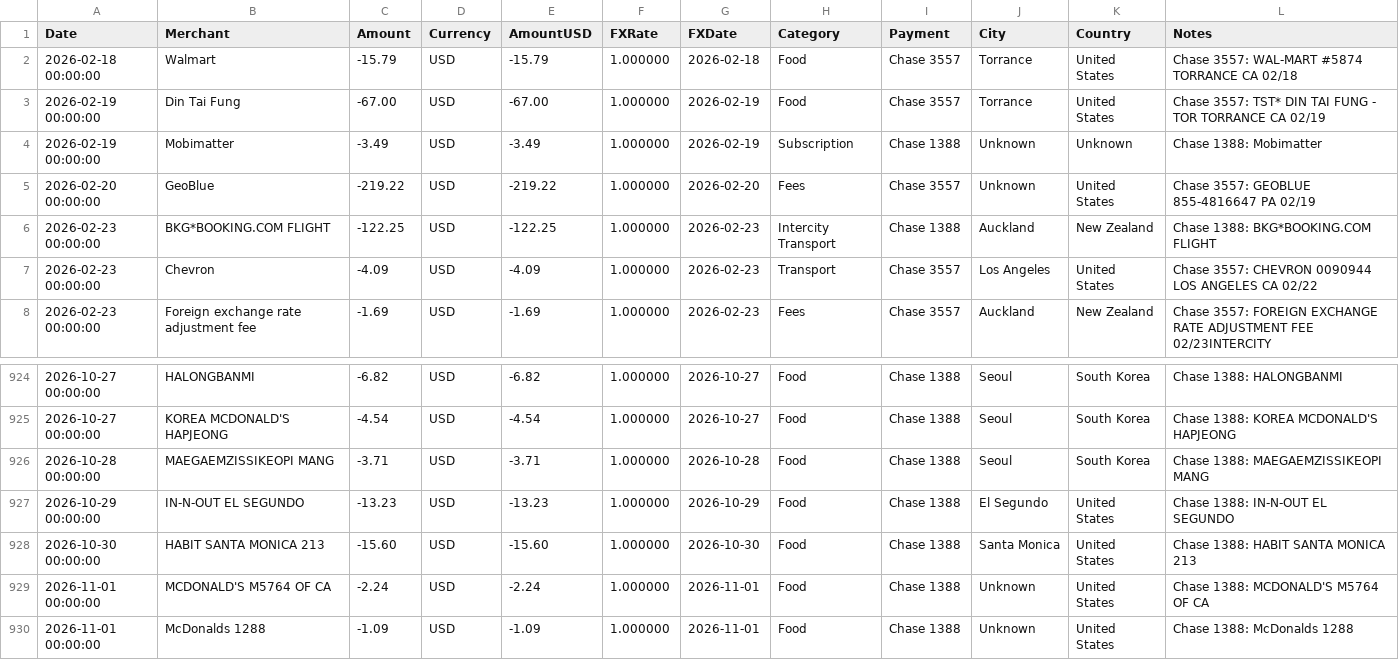
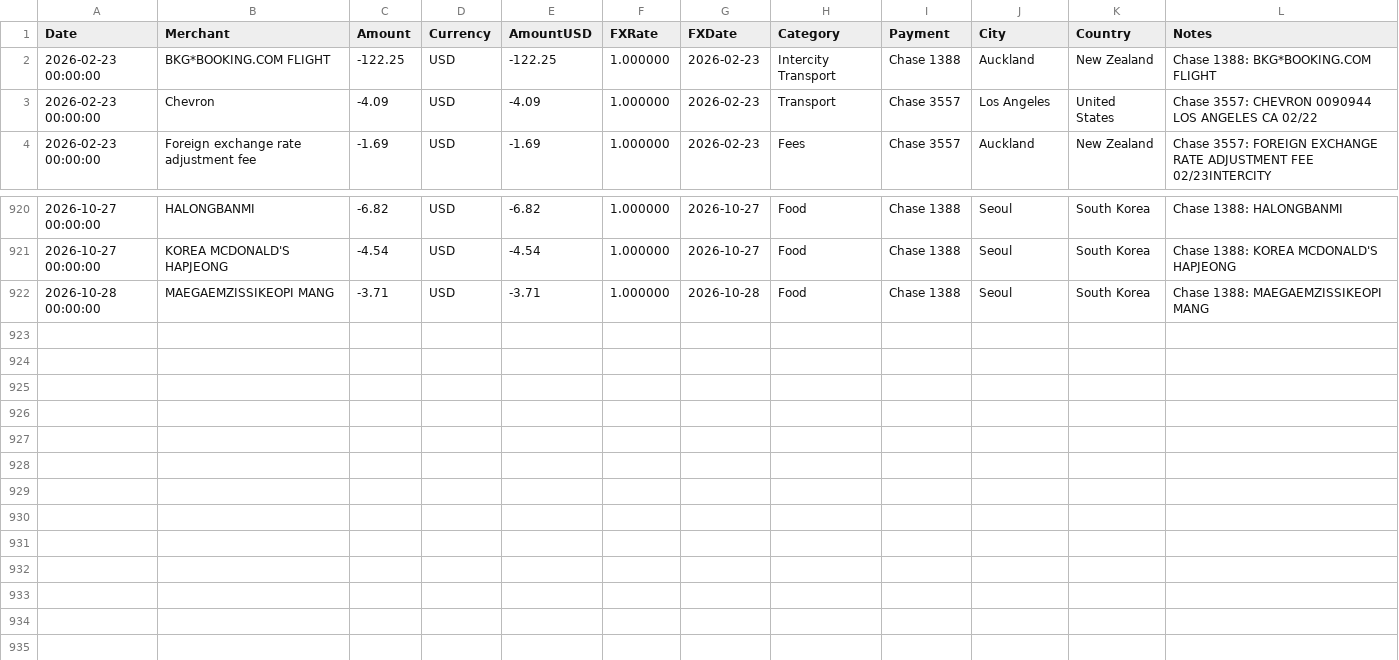
Before and after one commit to superbahbi/travel-wrapped, a CSV file: client/public/data/transactions.csv, drawn as a sheet; only a part is shown, gaps mark what is left out.

Commit message:
data: bound the trip to the New Zealand-to-Korea window
Drop the eight rows outside 2026-02-23..2026-10-28: the pre-trip LA meals,
GeoBlue, and the post-trip LA meals. The seeded contract is now $8,484.35
over 169 receipt days, with Los Angeles still the fixed route's start and
finish city.

Document the window rule and record the excluded rows.

```diff
--- a/client/public/data/transactions.csv
+++ b/client/public/data/transactions.csv
@@ -1,6 +1,2 @@
 Date,Merchant,Amount,Currency,AmountUSD,FXRate,FXDate,Category,Payment,City,Country,Notes
-2026-02-18 00:00:00,Walmart,-15.79,USD,-15.79,1.000000,2026-02-18,Food,Chase 3557,Torrance,United States,Chase 3557: WAL-MART #5874 TORRANCE CA                   02/18
-2026-02-19 00:00:00,Din Tai Fung,-67.00,USD,-67.00,1.000000,2026-02-19,Food,Chase 3557,Torrance,United States,Chase 3557: TST* DIN TAI FUNG - TOR TORRANCE CA          02/19
-2026-02-19 00:00:00,Mobimatter,-3.49,USD,-3.49,1.000000,2026-02-19,Subscription,Chase 1388,Unknown,Unknown,Chase 1388: Mobimatter
-2026-02-20 00:00:00,GeoBlue,-219.22,USD,-219.22,1.000000,2026-02-20,Fees,Chase 3557,Unknown,United States,Chase 3557: GEOBLUE 855-4816647 PA                       02/19
 2026-02-23 00:00:00,BKG*BOOKING.COM FLIGHT,-122.25,USD,-122.25,1.000000,2026-02-23,Intercity Transport,Chase 1388,Auckland,New Zealand,Chase 1388: BKG*BOOKING.COM FLIGHT
@@ -926,5 +922 @@ Date,Merchant,Amount,Currency,AmountUSD,FXRate,FXDate,Category,Payment,City,Coun
 2026-10-28 00:00:00,MAEGAEMZISSIKEOPI MANG,-3.71,USD,-3.71,1.000000,2026-10-28,Food,Chase 1388,Seoul,South Korea,Chase 1388: MAEGAEMZISSIKEOPI MANG
-2026-10-29 00:00:00,IN-N-OUT EL SEGUNDO,-13.23,USD,-13.23,1.000000,2026-10-29,Food,Chase 1388,El Segundo,United States,Chase 1388: IN-N-OUT EL SEGUNDO
-2026-10-30 00:00:00,HABIT SANTA MONICA 213,-15.60,USD,-15.60,1.000000,2026-10-30,Food,Chase 1388,Santa Monica,United States,Chase 1388: HABIT SANTA MONICA 213
-2026-11-01 00:00:00,MCDONALD'S M5764 OF CA,-2.24,USD,-2.24,1.000000,2026-11-01,Food,Chase 1388,Unknown,United States,Chase 1388: MCDONALD'S M5764 OF CA
-2026-11-01 00:00:00,McDonalds 1288,-1.09,USD,-1.09,1.000000,2026-11-01,Food,Chase 1388,Unknown,United States,Chase 1388: McDonalds 1288
```
Also changed, not shown: 3 other files.
